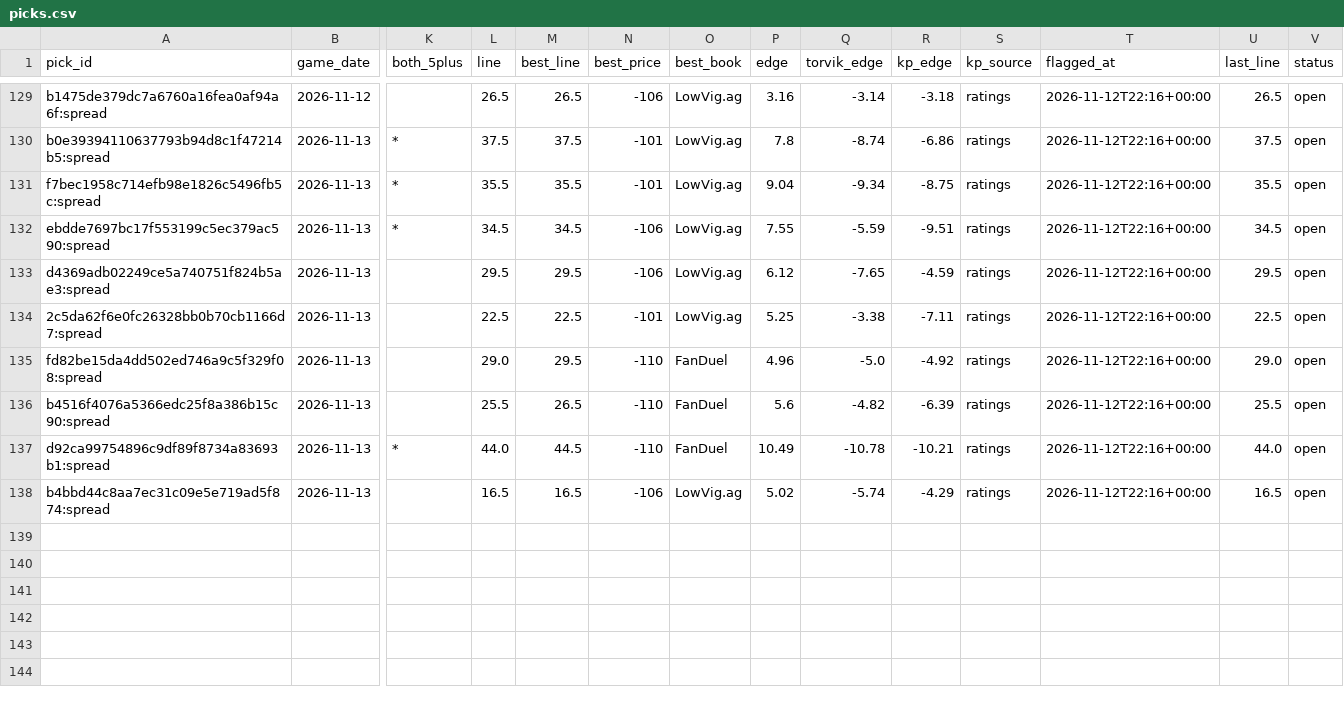
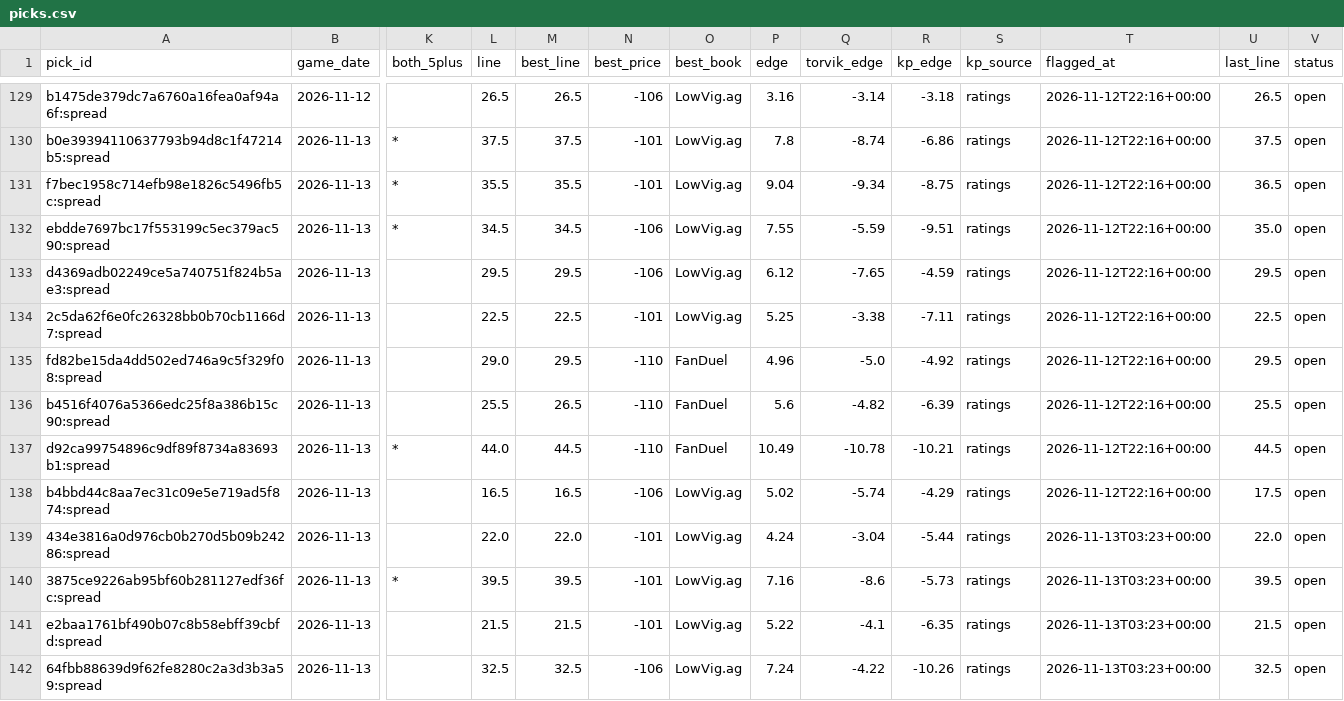
Before and after one commit to wheehawk/CBB_Mispricing, a CSV file: data/picks.csv, drawn as a sheet; only a part is shown, gaps mark what is left out; rows hold the shown columns only; the diff names each change by its address in the sheet, - before the commit and + after, or states it on an @@ line.

```diff
--- a/data/picks.csv
+++ b/data/picks.csv
-U131 (last_line): 35.5
+U131 (last_line): 36.5
-U132 (last_line): 34.5
+U132 (last_line): 35.0
-U135 (last_line): 29.0
+U135 (last_line): 29.5
-U137 (last_line): 44.0
+U137 (last_line): 44.5
-U138 (last_line): 16.5
+U138 (last_line): 17.5
+row 139: 434e3816a0d976cb0b270d5b09b24286:spread | 2026-11-13 |  | 22.0 | 22.0 | -101 | LowVig.ag | 4.24 | -3.04 | -5.44 | ratings | 2026-11-13T03:23+00:00 | 22.0 | open
+row 140: 3875ce9226ab95bf60b281127edf36fc:spread | 2026-11-13 | * | 39.5 | 39.5 | -101 | LowVig.ag | 7.16 | -8.6 | -5.73 | ratings | 2026-11-13T03:23+00:00 | 39.5 | open
+row 141: e2baa1761bf490b07c8b58ebff39cbfd:spread | 2026-11-13 |  | 21.5 | 21.5 | -101 | LowVig.ag | 5.22 | -4.1 | -6.35 | ratings | 2026-11-13T03:23+00:00 | 21.5 | open
+row 142: 64fbb88639d9f62fe8280c2a3d3b3a59:spread | 2026-11-13 |  | 32.5 | 32.5 | -106 | LowVig.ag | 7.24 | -4.22 | -10.26 | ratings | 2026-11-13T03:23+00:00 | 32.5 | open
```
Also changed, not shown: 2 other files.
